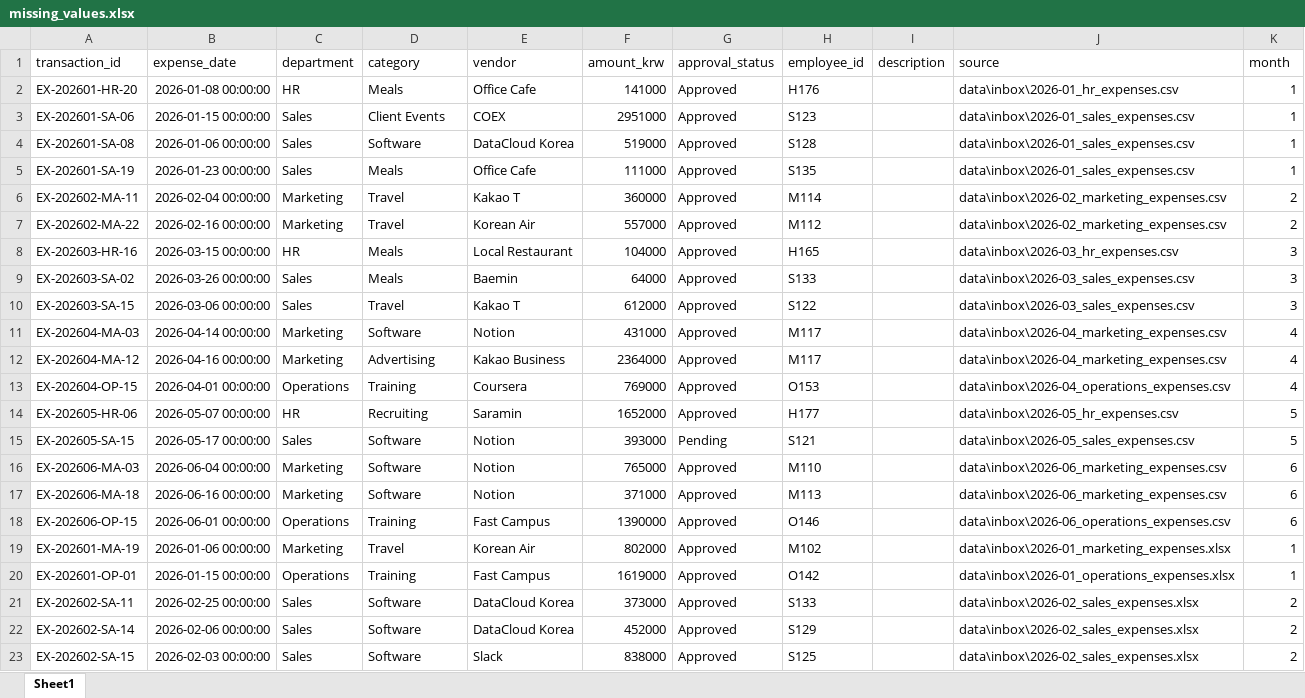
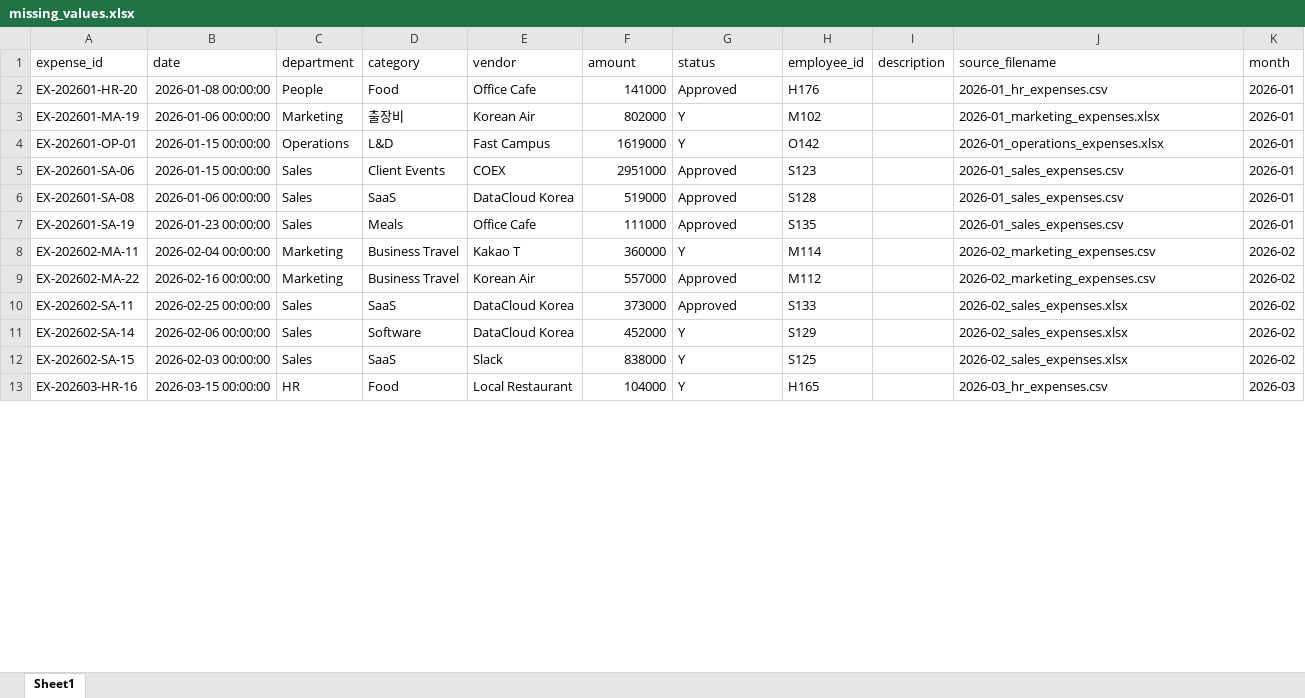
Before and after one commit to gmseong/BAM5103, an Excel workbook: outputs/missing_values.xlsx, sheet Sheet1, drawn as a sheet; only a part is shown; values as stored, in another font and other column widths than the file's, no borders; removed rows and columns are numbered as before the commit, all else as after; the diff covers the shown part only; the diff names each change by its address in the sheet, - before the commit and + after, or states it on an @@ line.

```diff
--- a/outputs/missing_values.xlsx (sheet Sheet1)
+++ b/outputs/missing_values.xlsx (sheet Sheet1)
-A1: transaction_id
+A1: expense_id
-B1: expense_date
+B1: date
-F1: amount_krw
+F1: amount
-G1: approval_status
+G1: status
-J1: source
+J1: source_filename
-C2 (department): HR
+C2 (department): People
-D2 (category): Meals
+D2 (category): Food
-J2 (source_filename): data\inbox\2026-01_hr_expenses.csv
+J2 (source_filename): 2026-01_hr_expenses.csv
-K2 (month): 1
+K2 (month): 2026-01
+row 3: EX-202601-MA-19 | 2026-01-06 00:00:00 | Marketing | 출장비 | Korean Air | 802000 | Y | M102 |  | 2026-01_marketing_expenses.xlsx | 2026-01
+row 4: EX-202601-OP-01 | 2026-01-15 00:00:00 | Operations | L&D | Fast Campus | 1619000 | Y | O142 |  | 2026-01_operations_expenses.xlsx | 2026-01
-J5:J7 (source_filename): data\inbox\2026-01_sales_expenses.csv
+J5:J7 (source_filename): 2026-01_sales_expenses.csv
-K5:K7 (month): 1
+K5:K7 (month): 2026-01
-D6 (category): Software
+D6 (category): SaaS
-D8:D9 (category): Travel
+D8:D9 (category): Business Travel
-G8 (status): Approved
+G8 (status): Y
-J8:J9 (source_filename): data\inbox\2026-02_marketing_expenses.csv
+J8:J9 (source_filename): 2026-02_marketing_expenses.csv
-K8:K9 (month): 2
+K8:K9 (month): 2026-02
-row 8: EX-202603-HR-16 | 2026-03-15 00:00:00 | HR | Meals | Local Restaurant | 104000 | Approved | H165 |  | data\inbox\2026-03_hr_expenses.csv | 3
-row 9: EX-202603-SA-02 | 2026-03-26 00:00:00 | Sales | Meals | Baemin | 64000 | Approved | S133 |  | data\inbox\2026-03_sales_expenses.csv | 3
-row 10: EX-202603-SA-15 | 2026-03-06 00:00:00 | Sales | Travel | Kakao T | 612000 | Approved | S122 |  | data\inbox\2026-03_sales_expenses.csv | 3
-row 11: EX-202604-MA-03 | 2026-04-14 00:00:00 | Marketing | Software | Notion | 431000 | Approved | M117 |  | data\inbox\2026-04_marketing_expenses.csv | 4
-row 12: EX-202604-MA-12 | 2026-04-16 00:00:00 | Marketing | Advertising | Kakao Business | 2364000 | Approved | M117 |  | data\inbox\2026-04_marketing_expenses.csv | 4
-row 13: EX-202604-OP-15 | 2026-04-01 00:00:00 | Operations | Training | Coursera | 769000 | Approved | O153 |  | data\inbox\2026-04_operations_expenses.csv | 4
-row 14: EX-202605-HR-06 | 2026-05-07 00:00:00 | HR | Recruiting | Saramin | 1652000 | Approved | H177 |  | data\inbox\2026-05_hr_expenses.csv | 5
-row 15: EX-202605-SA-15 | 2026-05-17 00:00:00 | Sales | Software | Notion | 393000 | Pending | S121 |  | data\inbox\2026-05_sales_expenses.csv | 5
-row 16: EX-202606-MA-03 | 2026-06-04 00:00:00 | Marketing | Software | Notion | 765000 | Approved | M110 |  | data\inbox\2026-06_marketing_expenses.csv | 6
-row 17: EX-202606-MA-18 | 2026-06-16 00:00:00 | Marketing | Software | Notion | 371000 | Approved | M113 |  | data\inbox\2026-06_marketing_expenses.csv | 6
-row 18: EX-202606-OP-15 | 2026-06-01 00:00:00 | Operations | Training | Fast Campus | 1390000 | Approved | O146 |  | data\inbox\2026-06_operations_expenses.csv | 6
-row 19: EX-202601-MA-19 | 2026-01-06 00:00:00 | Marketing | Travel | Korean Air | 802000 | Approved | M102 |  | data\inbox\2026-01_marketing_expenses.xlsx | 1
-row 20: EX-202601-OP-01 | 2026-01-15 00:00:00 | Operations | Training | Fast Campus | 1619000 | Approved | O142 |  | data\inbox\2026-01_operations_expenses.xlsx | 1
-D10 (category): Software
+D10 (category): SaaS
-J10:J12 (source_filename): data\inbox\2026-02_sales_expenses.xlsx
+J10:J12 (source_filename): 2026-02_sales_expenses.xlsx
-K10:K12 (month): 2
+K10:K12 (month): 2026-02
-G11:G12 (status): Approved
+G11:G12 (status): Y
-D12 (category): Software
+D12 (category): SaaS
+row 13: EX-202603-HR-16 | 2026-03-15 00:00:00 | HR | Food | Local Restaurant | 104000 | Y | H165 |  | 2026-03_hr_expenses.csv | 2026-03
```
Also changed, not shown: 10 added rows and 32 edited cells elsewhere in this sheet, outputs/clean_expenses.xlsx, 7 other files.
